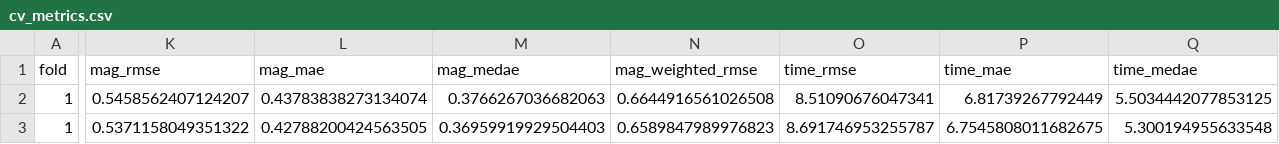
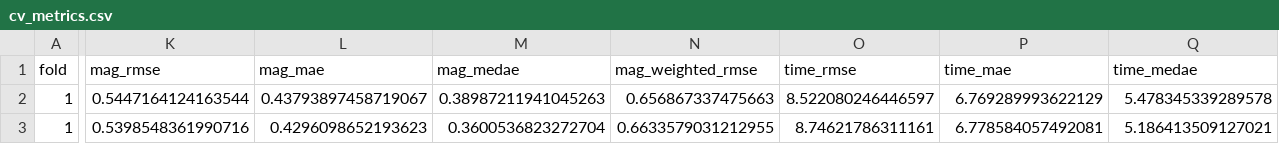
Before and after one commit to ningyd98/cuda_aftershock_prediction, a CSV file: data/models/cv_metrics.csv, drawn as a sheet; only a part is shown, gaps mark what is left out; the diff covers the shown part only; the diff names each change by its address in the sheet, - before the commit and + after, or states it on an @@ line.

```diff
--- a/data/models/cv_metrics.csv
+++ b/data/models/cv_metrics.csv
-K2 (mag_rmse): 0.5458562407124207
+K2 (mag_rmse): 0.5447164124163544
-L2 (mag_mae): 0.43783838273134074
+L2 (mag_mae): 0.43793897458719067
-M2 (mag_medae): 0.3766267036682063
+M2 (mag_medae): 0.38987211941045263
-N2 (mag_weighted_rmse): 0.6644916561026508
+N2 (mag_weighted_rmse): 0.656867337475663
-O2 (time_rmse): 8.51090676047341
+O2 (time_rmse): 8.522080246446597
-P2 (time_mae): 6.81739267792449
+P2 (time_mae): 6.769289993622129
-Q2 (time_medae): 5.5034442077853125
+Q2 (time_medae): 5.478345339289578
-K3 (mag_rmse): 0.5371158049351322
+K3 (mag_rmse): 0.5398548361990716
-L3 (mag_mae): 0.42788200424563505
+L3 (mag_mae): 0.4296098652193623
-M3 (mag_medae): 0.36959919929504403
+M3 (mag_medae): 0.3600536823272704
-N3 (mag_weighted_rmse): 0.6589847989976823
+N3 (mag_weighted_rmse): 0.6633579031212955
-O3 (time_rmse): 8.691746953255787
+O3 (time_rmse): 8.74621786311161
-P3 (time_mae): 6.7545808011682675
+P3 (time_mae): 6.778584057492081
-Q3 (time_medae): 5.300194955633548
+Q3 (time_medae): 5.186413509127021
```
Also changed, not shown: 115 edited cells elsewhere in this file, data/models/classifier_oof_predictions.csv, data/models/gnn_cv_metrics.csv, 51 other files.
